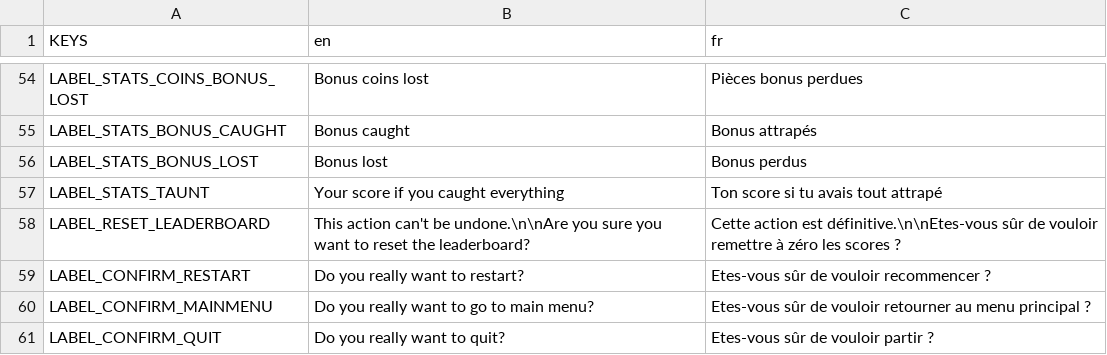
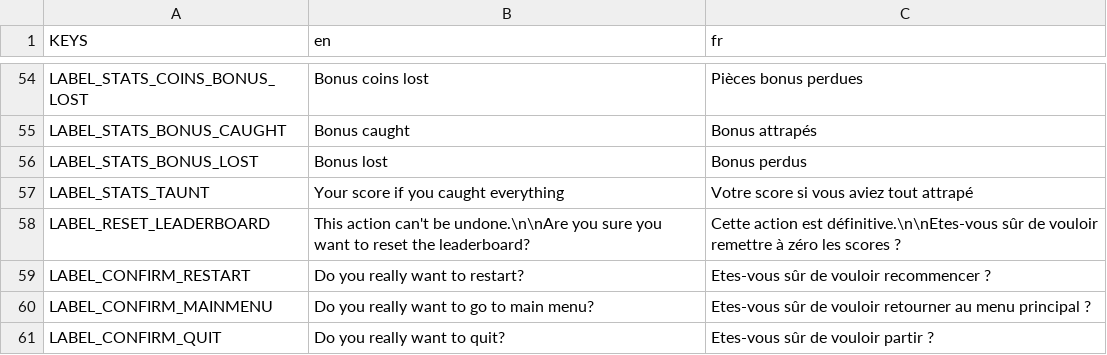
Before and after one commit to deplanty/GameDodge, a CSV file: assets/translations/translations.csv, drawn as a sheet; only a part is shown, gaps mark what is left out; the diff covers the shown part only.

```diff
--- a/assets/translations/translations.csv
+++ b/assets/translations/translations.csv
@@ -56,3 +56,3 @@ LABEL_STATS_BONUS_CAUGHT;Bonus caught;Bonus attrapés
 LABEL_STATS_BONUS_LOST;Bonus lost;Bonus perdus
-LABEL_STATS_TAUNT;Your score if you caught everything;Ton score si tu avais tout attrapé
+LABEL_STATS_TAUNT;Your score if you caught everything;Votre score si vous aviez tout attrapé
 LABEL_RESET_LEADERBOARD;This action can't be undone.\n\nAre you sure you want to reset the leaderboard?;Cette action est définitive.\n\nEtes-vous sûr de vouloir remettre à zéro les scores ?
```
Also changed, not shown: 13 edited cells elsewhere in this file, 3 other files.
